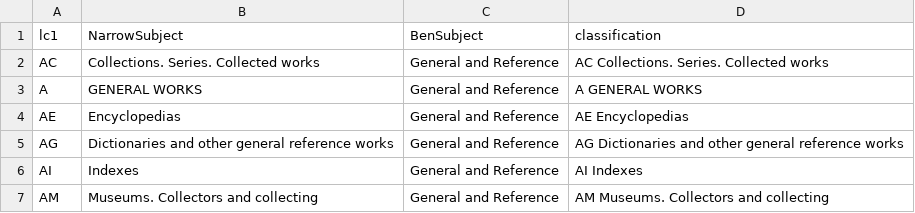
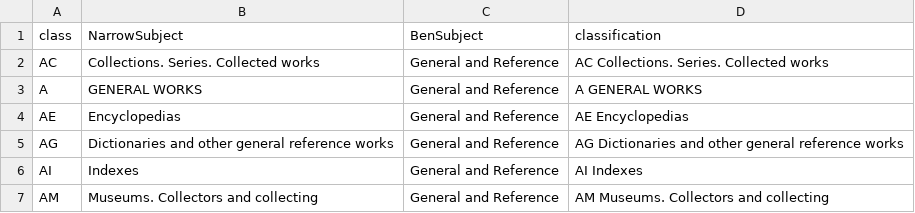
Before and after one commit to HumanitiesDataAnalysis/HDA19, a TSV file: data/LOC_classification.tsv, drawn as a sheet; only a part is shown.

```diff
--- a/data/LOC_classification.tsv
+++ b/data/LOC_classification.tsv
@@ -1,2 +1,2 @@
-lc1	NarrowSubject	BenSubject	classification
+class	NarrowSubject	BenSubject	classification
 AC	Collections. Series. Collected works	General and Reference	AC Collections. Series. Collected works
```
Also changed, not shown: 10 other files.
